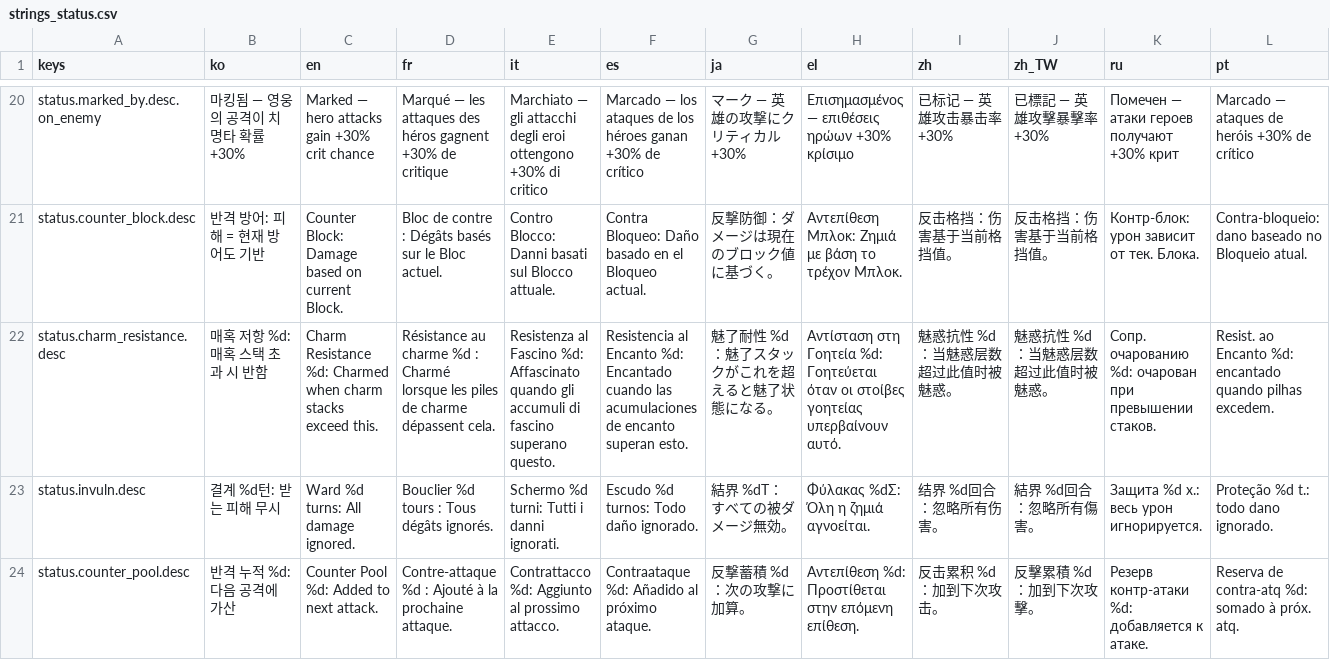
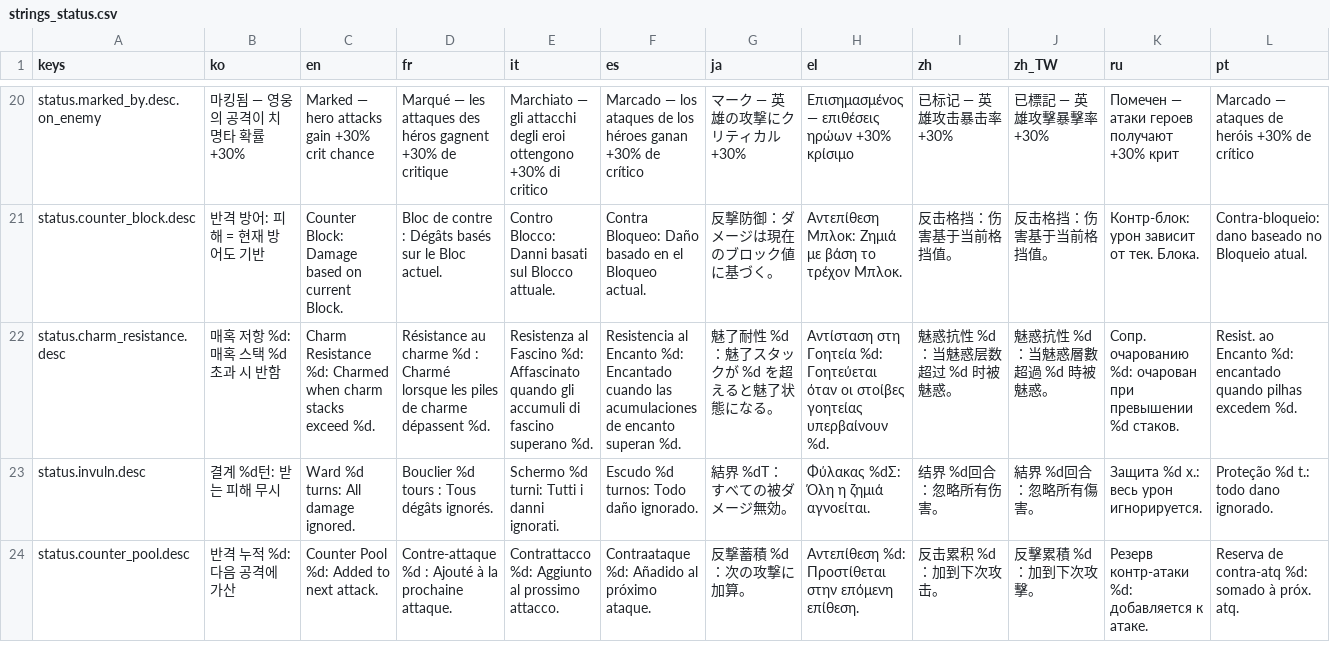
Before and after one commit to l980l/stsl, a CSV file: resources/translations/strings_status.csv, drawn as a sheet; only a part is shown, gaps mark what is left out; the diff covers the shown part only; the diff names each change by its address in the sheet, - before the commit and + after, or states it on an @@ line.

```diff
--- a/resources/translations/strings_status.csv
+++ b/resources/translations/strings_status.csv
-B22 (ko): 매혹 저항 %d: 매혹 스택 초과 시 반함
+B22 (ko): 매혹 저항 %d: 매혹 스택 %d 초과 시 반함
-C22 (en): …stacks exceed this.
+C22 (en): …stacks exceed %d.
-D22 (fr): …charme dépassent cela.
+D22 (fr): …charme dépassent %d.
-E22 (it): …fascino superano questo.
+E22 (it): …fascino superano %d.
-F22 (es): …encanto superan esto.
+F22 (es): …encanto superan %d.
-G22 (ja): 魅了耐性 %d：魅了スタックがこれを超えると魅了状態になる。
+G22 (ja): 魅了耐性 %d：魅了スタックが %d を超えると魅了状態になる。
-H22 (el): …γοητείας υπερβαίνουν αυτό.
+H22 (el): …γοητείας υπερβαίνουν %d.
-I22 (zh): 魅惑抗性 %d：当魅惑层数超过此值时被魅惑。
+I22 (zh): 魅惑抗性 %d：当魅惑层数超过 %d 时被魅惑。
-J22 (zh_TW): 魅惑抗性 %d：当魅惑层数超过此值时被魅惑。
+J22 (zh_TW): 魅惑抗性 %d：当魅惑層數超過 %d 時被魅惑。
-K22 (ru): …при превышении стаков.
+K22 (ru): …при превышении %d стаков.
-L22 (pt): …quando pilhas excedem.
+L22 (pt): …quando pilhas excedem %d.
```
Also changed, not shown: 2 edited cells elsewhere in this file, 2 other files.
